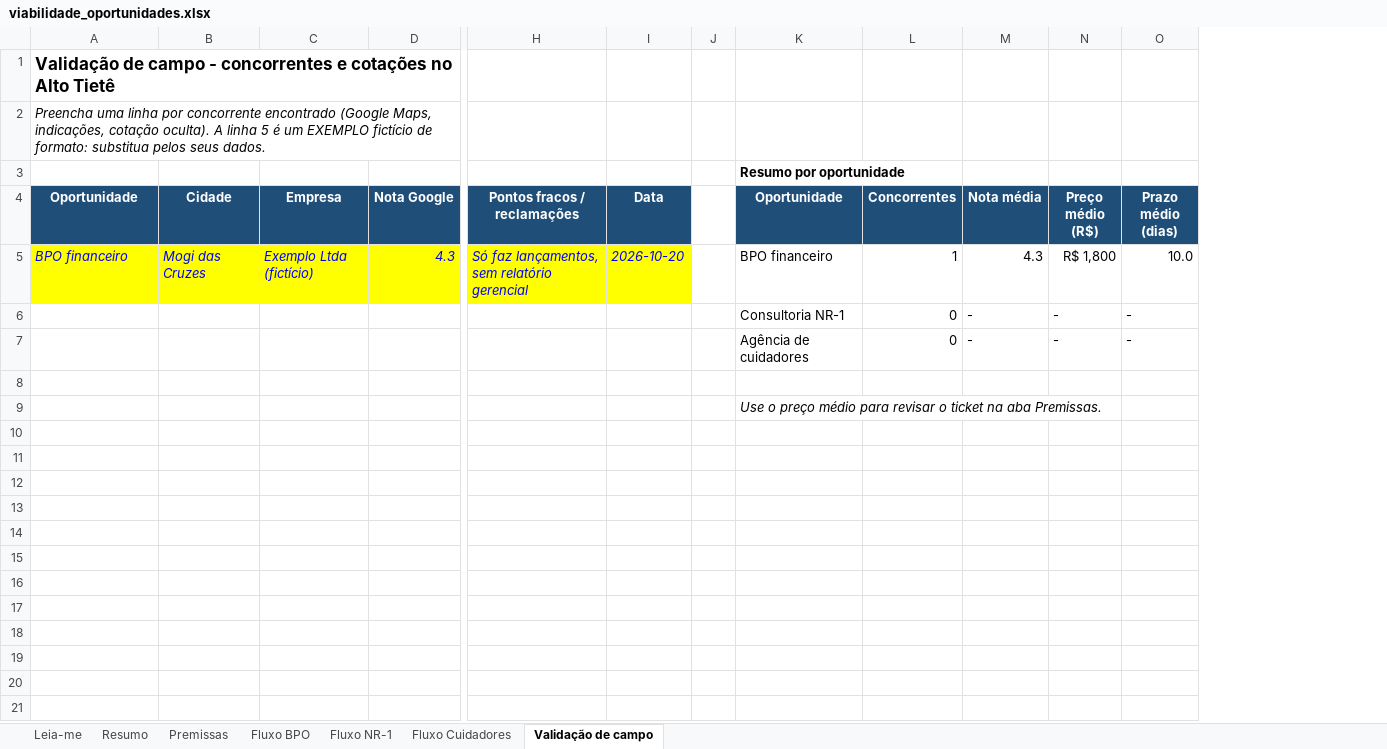
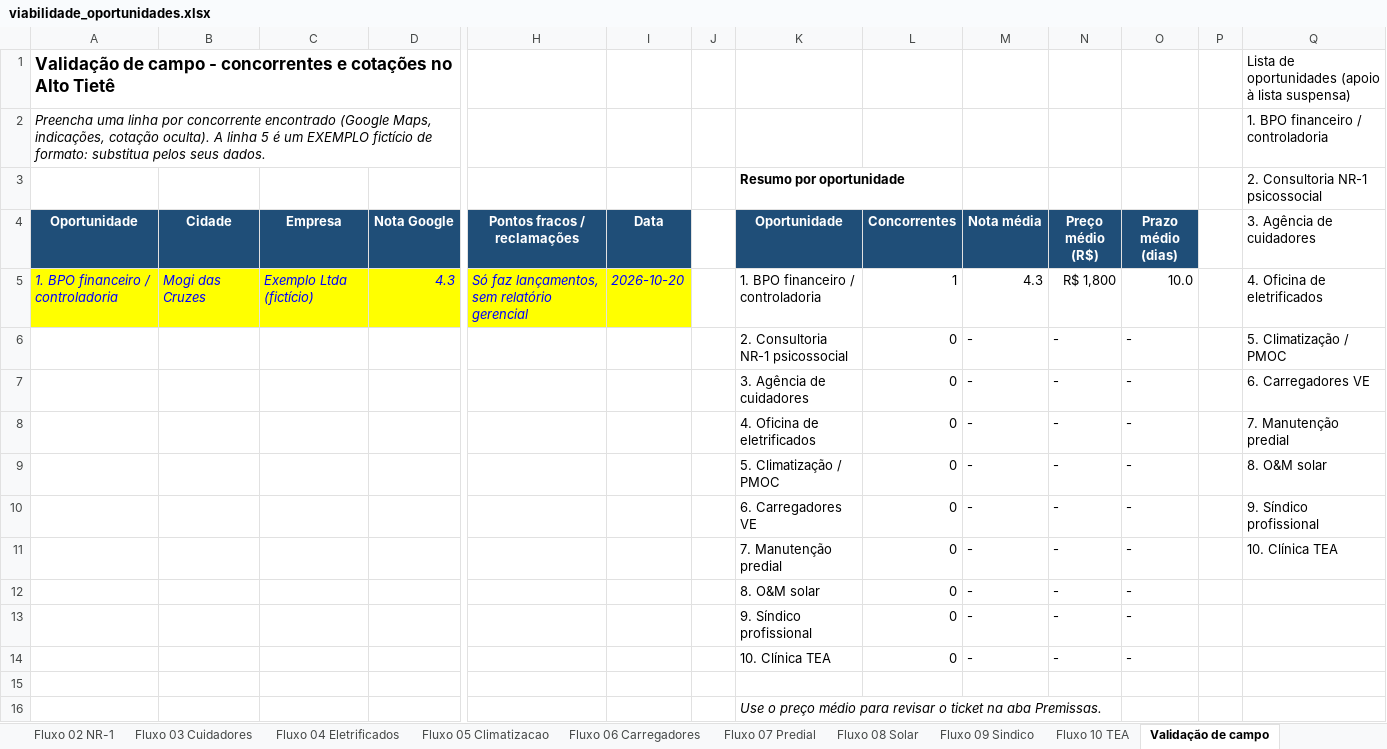
Before and after one commit to michelenfelix-code/Faturamento, an Excel workbook: estudos_mercado/viabilidade_oportunidades.xlsx, sheet Validação de campo, drawn as a sheet; only a part is shown, gaps mark what is left out; values as stored, in another font and other column widths than the file's, no borders; rows hold the shown columns only; the diff names each change by its address in the sheet, - before the commit and + after, or states it on an @@ line.

```diff
--- a/estudos_mercado/viabilidade_oportunidades.xlsx (sheet Validação de campo)
+++ b/estudos_mercado/viabilidade_oportunidades.xlsx (sheet Validação de campo)
-sheet tab: Fluxo NR-1
+sheet tab: Fluxo 02 NR-1
-sheet tab: Fluxo Cuidadores
+sheet tab: Fluxo 03 Cuidadores
+sheet tab: Fluxo 04 Eletrificados
+sheet tab: Fluxo 05 Climatizacao
+sheet tab: Fluxo 06 Carregadores
+sheet tab: Fluxo 07 Predial
+sheet tab: Fluxo 08 Solar
+sheet tab: Fluxo 09 Sindico
+sheet tab: Fluxo 10 TEA
+column P, empty
+column Q (3. Agência de cuidadores), rows 1-3: Lista de oportunidades (apoio à lista suspensa) | 1. BPO financeiro / controladoria | 2. Consultoria NR-1 psicossocial; rows 5-7: 4. Oficina de eletrificados | 5. Climatização / PMOC | 6. Carregadores VE
-A5 (Oportunidade): BPO financeiro
+A5 (Oportunidade): 1. BPO financeiro / controladoria
-K5 (Oportunidade): BPO financeiro
+K5 (Oportunidade): 1. BPO financeiro / controladoria
-K6 (Oportunidade): Consultoria NR-1
+K6 (Oportunidade): 2. Consultoria NR-1 psicossocial
-K7 (Oportunidade): Agência de cuidadores
+K7 (Oportunidade): 3. Agência de cuidadores
+row 8:  |  |  |  |  |  |  | 4. Oficina de eletrificados | 0 | - | - | - |  | 7. Manutenção predial
+row 9:  |  |  |  |  |  |  | 5. Climatização / PMOC | 0 | - | - | - |  | 8. O&M solar
+row 10:  |  |  |  |  |  |  | 6. Carregadores VE | 0 | - | - | - |  | 9. Síndico profissional
+row 11:  |  |  |  |  |  |  | 7. Manutenção predial | 0 | - | - | - |  | 10. Clínica TEA
+row 12:  |  |  |  |  |  |  | 8. O&M solar | 0 | - | - | -
+row 13:  |  |  |  |  |  |  | 9. Síndico profissional | 0 | - | - | -
+row 14:  |  |  |  |  |  |  | 10. Clínica TEA | 0 | - | - | -
```
Also changed, not shown: sheet Premissas, sheet Resumo, sheet Leia-me, sheet Fluxo 01 BPO, sheet Fluxo 02 NR-1, sheet Fluxo 03 Cuidadores, other sheet tabs, formulas that keep their value, 1 other file.
